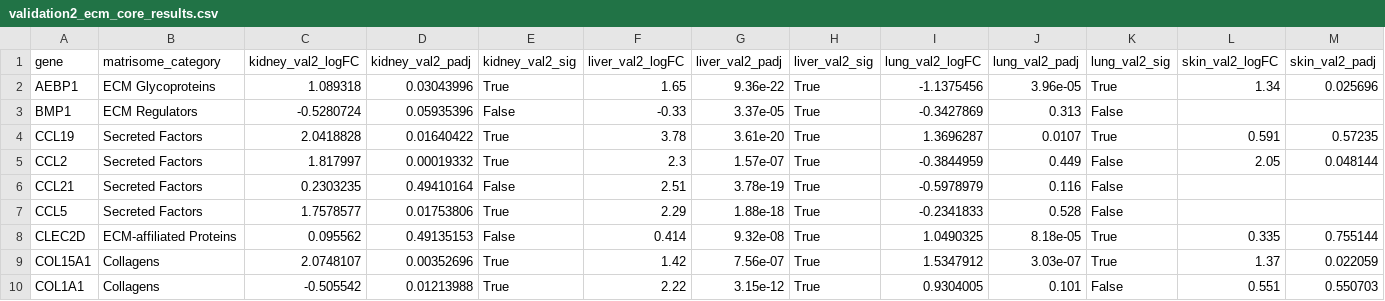
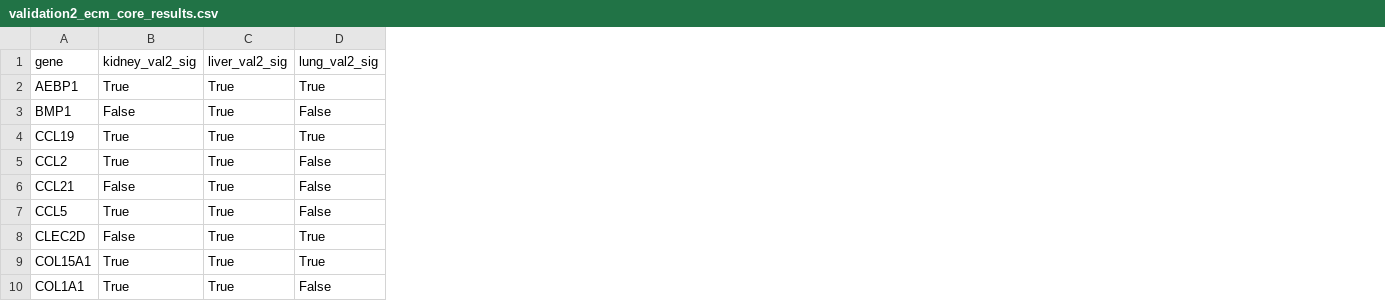
Before and after one commit to stephenrodrick17-cloud/CSIR-project-, a CSV file: results/validation2_ecm_core_results.csv, drawn as a sheet; only a part is shown; the diff names each change by its address in the sheet, - before the commit and + after, or states it on an @@ line.

```diff
--- a/results/validation2_ecm_core_results.csv
+++ b/results/validation2_ecm_core_results.csv
-column B (matrisome_category), rows 2-10: ECM Glycoproteins | ECM Regulators | Secreted Factors | Secreted Factors | Secreted Factors | Secreted Factors | ECM-affiliated Proteins | Collagens | Collagens
-column C (kidney_val2_logFC), rows 2-10: 1.089318 | -0.5280724 | 2.0418828 | 1.817997 | 0.2303235 | 1.7578577 | 0.095562 | 2.0748107 | -0.505542
-column D (kidney_val2_padj), rows 2-10: 0.03043996 | 0.05935396 | 0.01640422 | 0.00019332 | 0.49410164 | 0.01753806 | 0.49135153 | 0.00352696 | 0.01213988
-column F (liver_val2_logFC), rows 2-10: 1.65 | -0.33 | 3.78 | 2.3 | 2.51 | 2.29 | 0.414 | 1.42 | 2.22
-column G (liver_val2_padj), rows 2-10: 9.36e-22 | 3.37e-05 | 3.61e-20 | 1.57e-07 | 3.78e-19 | 1.88e-18 | 9.32e-08 | 7.56e-07 | 3.15e-12
-column I (lung_val2_logFC), rows 2-10: -1.1375456 | -0.3427869 | 1.3696287 | -0.3844959 | -0.5978979 | -0.2341833 | 1.0490325 | 1.5347912 | 0.9304005
-column J (lung_val2_padj), rows 2-10: 3.96e-05 | 0.313 | 0.0107 | 0.449 | 0.116 | 0.528 | 8.18e-05 | 3.03e-07 | 0.101
-column L (skin_val2_logFC), rows 2-10: 1.34 |  | 0.591 | 2.05 |  |  | 0.335 | 1.37 | 0.551
-column M (skin_val2_padj), rows 2-10: 0.025696 |  | 0.57235 | 0.048144 |  |  | 0.755144 | 0.022059 | 0.550703
```
Also changed, not shown: 5 other files.
